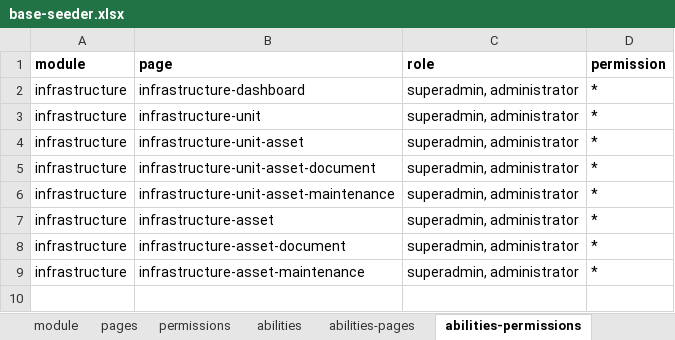
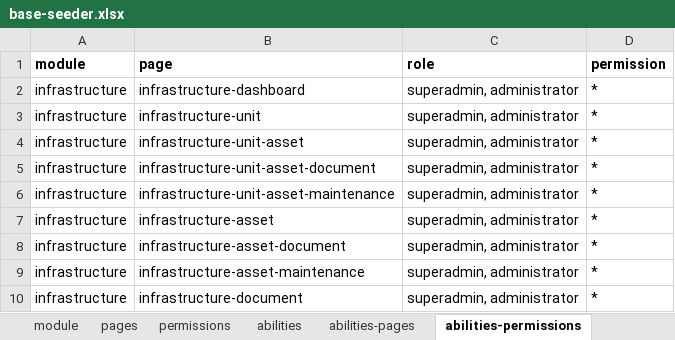
Before and after one commit to ItsJiran/mod-sarpras, an Excel workbook: database/masters/base-seeder.xlsx, sheet abilities-permissions, drawn as a sheet; values as stored, in another font and other column widths than the file's, no borders; the diff names each change by its address in the sheet, - before the commit and + after, or states it on an @@ line.

```diff
--- a/database/masters/base-seeder.xlsx (sheet abilities-permissions)
+++ b/database/masters/base-seeder.xlsx (sheet abilities-permissions)
+row 10: infrastructure | infrastructure-document | superadmin, administrator | *
```
Also changed, not shown: sheet pages, sheet abilities-pages, sheet permissions, 19 other files.
